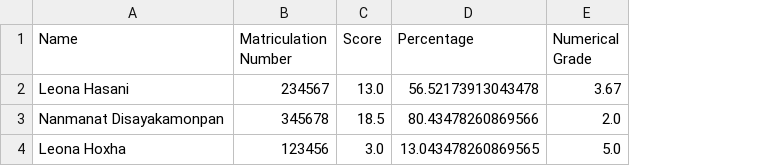
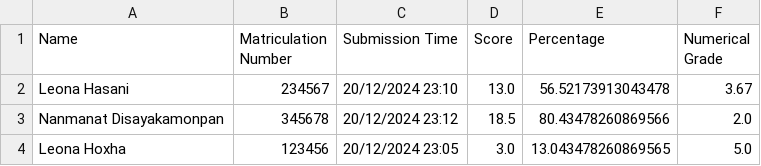
Before and after one commit to leonahoxha/assessment-project, a CSV file: exam_grade_results.csv, drawn as a sheet; the diff names each change by its address in the sheet, - before the commit and + after, or states it on an @@ line.

Commit message:
added "Submission Time" in Exam Grading Results

```diff
--- a/exam_grade_results.csv
+++ b/exam_grade_results.csv
+column C (Submission Time), rows 2-4: 20/12/2024 23:10 | 20/12/2024 23:12 | 20/12/2024 23:05
```
Also changed, not shown: 1 other file.
